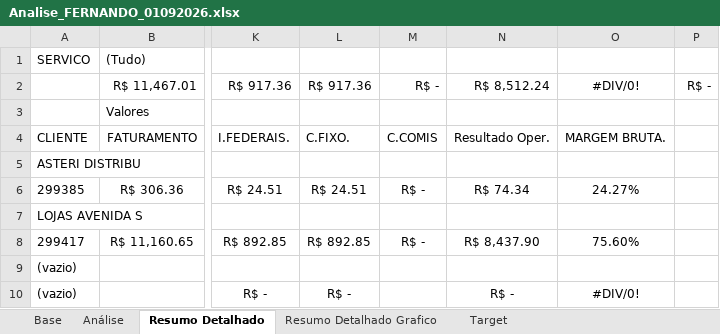
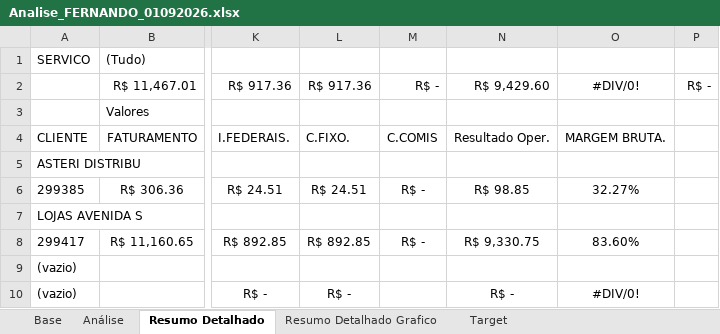
Before and after one commit to joaopedro850/analise-terceiros-portoex, an Excel workbook: docs/excels/Analise_FERNANDO_01092026.xlsx, sheet Resumo Detalhado, drawn as a sheet; only a part is shown, gaps mark what is left out; values as stored, in another font and other column widths than the file's, no borders; conditional formats not drawn; the diff names each change by its address in the sheet, - before the commit and + after, or states it on an @@ line.

```diff
--- a/docs/excels/Analise_FERNANDO_01092026.xlsx (sheet Resumo Detalhado)
+++ b/docs/excels/Analise_FERNANDO_01092026.xlsx (sheet Resumo Detalhado)
-N2: R$ 8,512.24
+N2: R$ 9,429.60
-N6: R$ 74.34
+N6: R$ 98.85
-O6: 24.27%
+O6: 32.27%
-N8: R$ 8,437.90
+N8: R$ 9,330.75
-O8: 75.60%
+O8: 83.60%
```
Also changed, not shown: sheet Análise, sheet Resumo Detalhado Grafico, charts or pictures, docs/excels/Analise_JOAO VICTOR_01092026.xlsx, docs/excels/Analise_MARCELO_01092026.xlsx, 3 other files.
